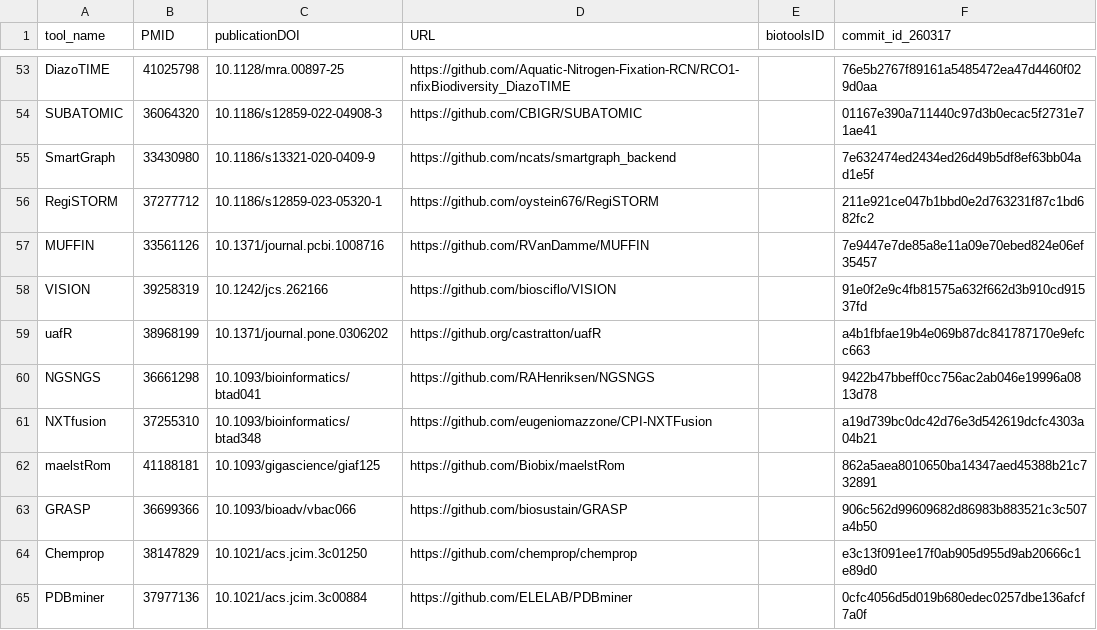
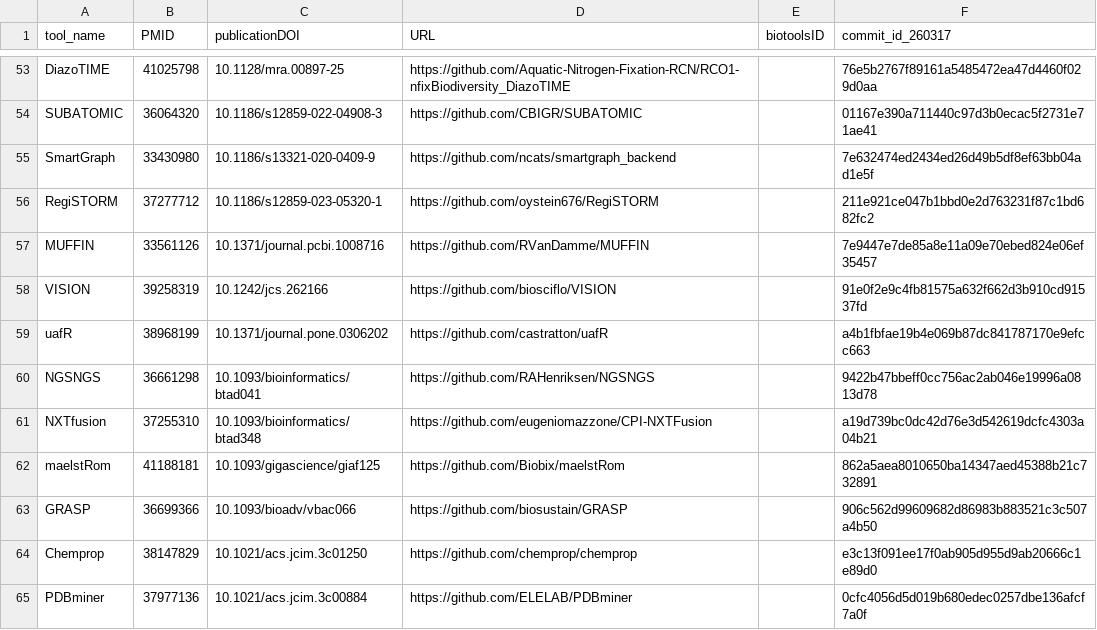
Before and after one commit to fair-toolbox/multi-modal-maturity-model, a CSV file: data/tdcc-lsh/reference_set.csv, drawn as a sheet; only a part is shown, gaps mark what is left out.

```diff
--- a/data/tdcc-lsh/reference_set.csv
+++ b/data/tdcc-lsh/reference_set.csv
@@ -59,3 +59,3 @@ MUFFIN,33561126,10.1371/journal.pcbi.1008716,https://github.com/RVanDamme/MUFFIN
 VISION,39258319,10.1242/jcs.262166,https://github.com/biosciflo/VISION,,91e0f2e9c4fb81575a632f662d3b910cd91537fd
-uafR,38968199,10.1371/journal.pone.0306202,https://github.org/castratton/uafR,,a4b1fbfae19b4e069b87dc841787170e9efcc663
+uafR,38968199,10.1371/journal.pone.0306202,https://github.com/castratton/uafR,,a4b1fbfae19b4e069b87dc841787170e9efcc663
 NGSNGS,36661298,10.1093/bioinformatics/btad041,https://github.com/RAHenriksen/NGSNGS,,9422b47bbeff0cc756ac2ab046e19996a0813d78
```
Also changed, not shown: 2 other files.
